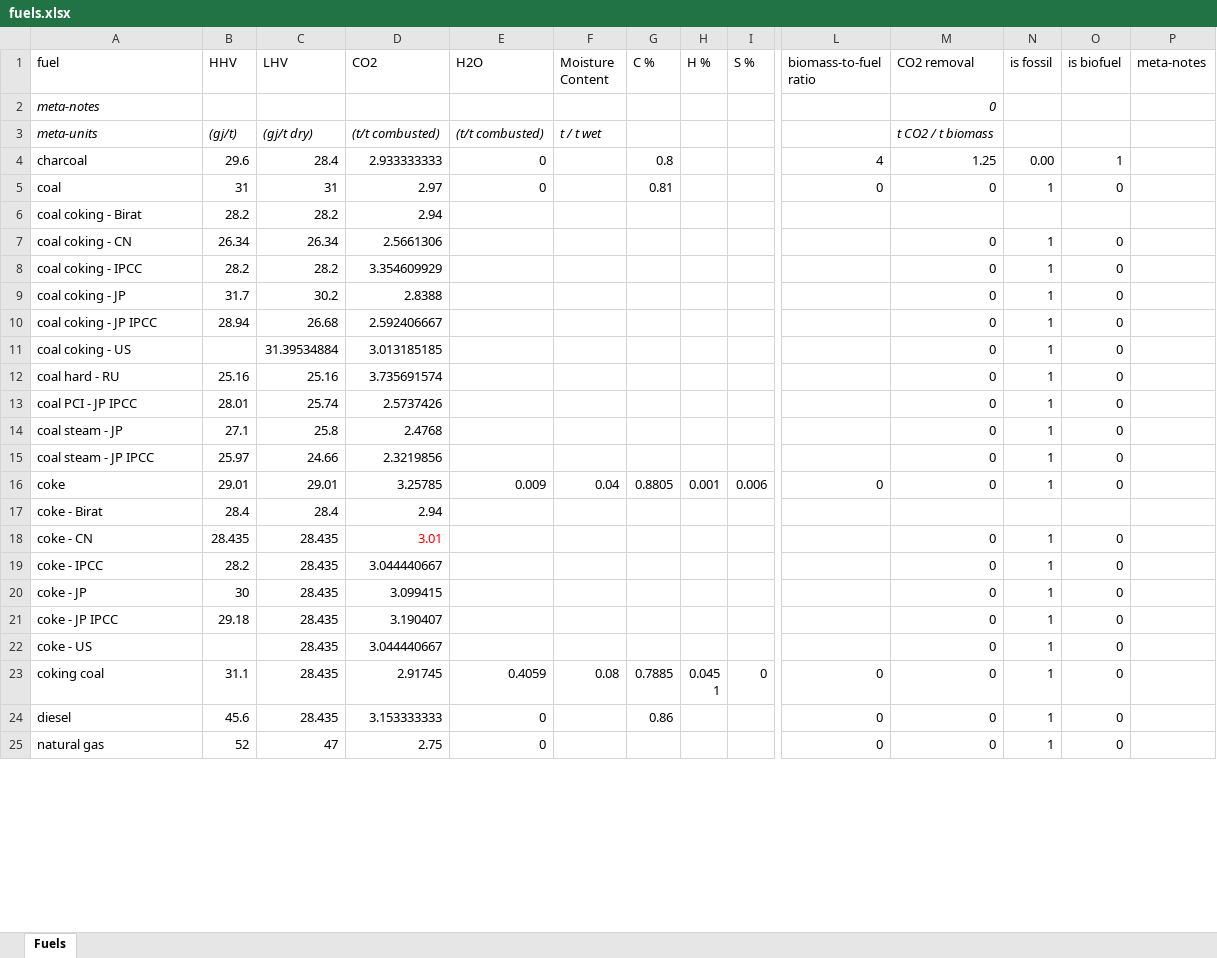
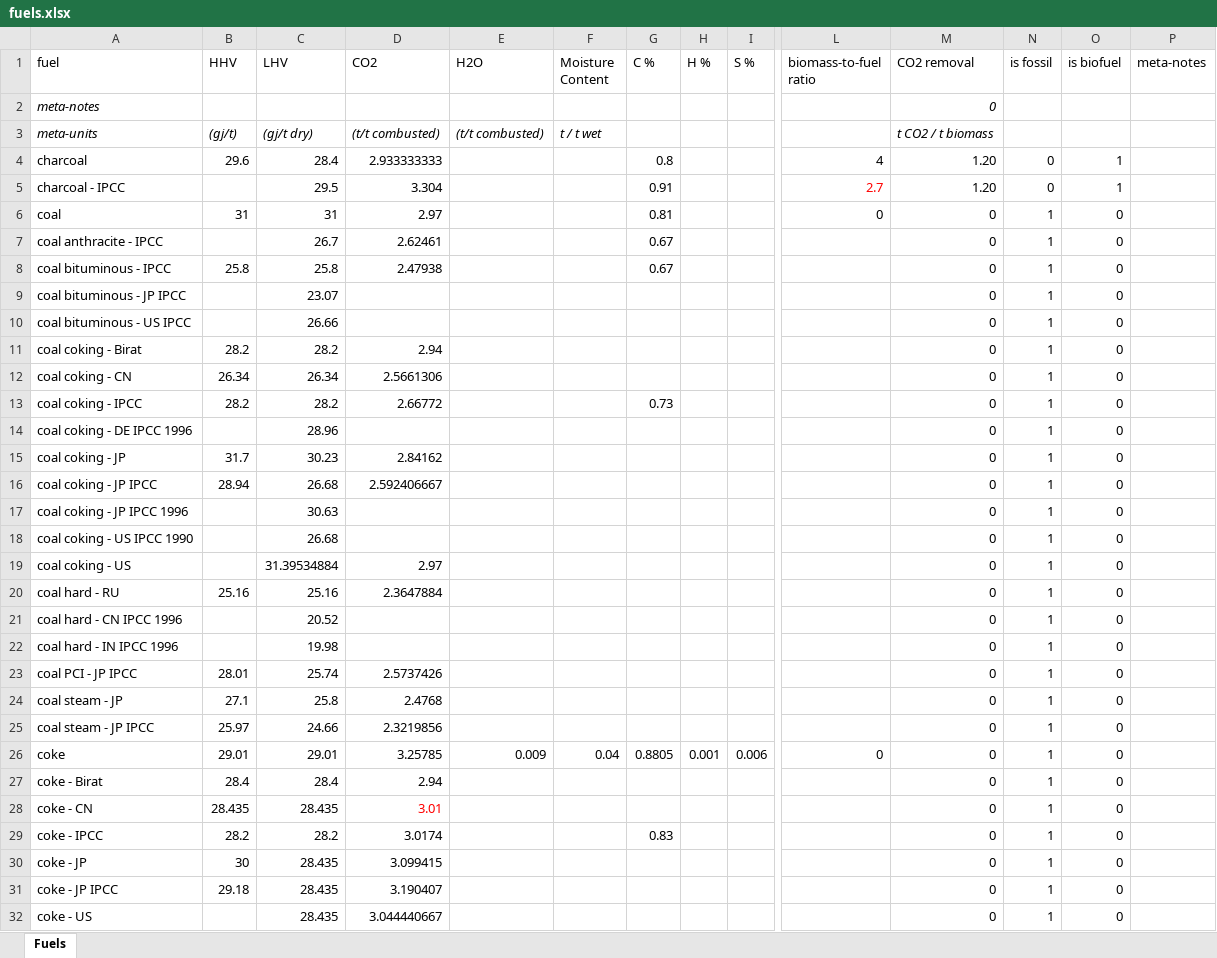
Before and after one commit to concoctions/BlackBlox, an Excel workbook: data/shared/fuels.xlsx, sheet Fuels, drawn as a sheet; only a part is shown, gaps mark what is left out; the shorter side is filled out with more unchanged rows; values as stored, in another font and other column widths than the file's, no borders; addresses are those after the commit; rows hold the shown columns only; the diff covers the shown part only; the diff names each change by its address in the sheet, - before the commit and + after, or states it on an @@ line.

Commit message:
Added IPCC fuel data

```diff
--- a/data/shared/fuels.xlsx (sheet Fuels)
+++ b/data/shared/fuels.xlsx (sheet Fuels)
-E4 (H2O): 0
+E4 (H2O): (empty)
-M4 (CO2 removal): 1.25
+M4 (CO2 removal): 1.20
-N4 (is fossil): 0.00
+N4 (is fossil): 0
+row 5: charcoal - IPCC |  | 29.5 | 3.304 |  |  | 0.91 |  |  | 2.7 | 1.20 | 0 | 1
-E6 (H2O): 0
+E6 (H2O): (empty)
+row 7: coal anthracite - IPCC |  | 26.7 | 2.62461 |  |  | 0.67 |  |  |  | 0 | 1 | 0
+row 8: coal bituminous - IPCC | 25.8 | 25.8 | 2.47938 |  |  | 0.67 |  |  |  | 0 | 1 | 0
+row 9: coal bituminous - JP IPCC |  | 23.07 |  |  |  |  |  |  |  | 0 | 1 | 0
+row 10: coal bituminous - US IPCC |  | 26.66 |  |  |  |  |  |  |  | 0 | 1 | 0
-M11 (CO2 removal): (empty)
+M11 (CO2 removal): 0
-N11 (is fossil): (empty)
+N11 (is fossil): 1
-O11 (is biofuel): (empty)
+O11 (is biofuel): 0
-D13 (CO2): 3.354609929
+D13 (CO2): 2.66772
-G13 (C %): (empty)
+G13 (C %): 0.73
+row 14: coal coking - DE IPCC 1996 |  | 28.96 |  |  |  |  |  |  |  | 0 | 1 | 0
-C15 (LHV): 30.2
+C15 (LHV): 30.23
-D15 (CO2): 2.8388
+D15 (CO2): 2.84162
+row 17: coal coking - JP IPCC 1996 |  | 30.63 |  |  |  |  |  |  |  | 0 | 1 | 0
+row 18: coal coking - US IPCC 1990 |  | 26.68 |  |  |  |  |  |  |  | 0 | 1 | 0
-D19 (CO2): 3.013185185
+D19 (CO2): 2.97
-D20 (CO2): 3.735691574
+D20 (CO2): 2.3647884
+row 21: coal hard - CN IPCC 1996 |  | 20.52 |  |  |  |  |  |  |  | 0 | 1 | 0
+row 22: coal hard - IN IPCC 1996 |  | 19.98 |  |  |  |  |  |  |  | 0 | 1 | 0
-M27 (CO2 removal): (empty)
+M27 (CO2 removal): 0
-N27 (is fossil): (empty)
+N27 (is fossil): 1
-O27 (is biofuel): (empty)
+O27 (is biofuel): 0
-C29 (LHV): 28.435
+C29 (LHV): 28.2
-D29 (CO2): 3.044440667
+D29 (CO2): 3.0174
-G29 (C %): (empty)
+G29 (C %): 0.83
```
Also changed, not shown: 9 added rows, 1 removed row, 37 edited cells and cell formats elsewhere in this sheet, formulas that keep their value.
